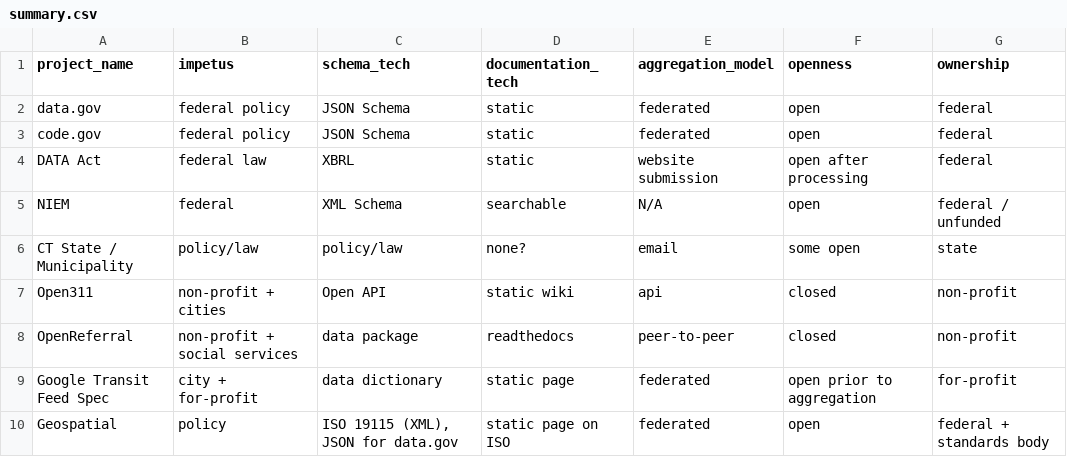
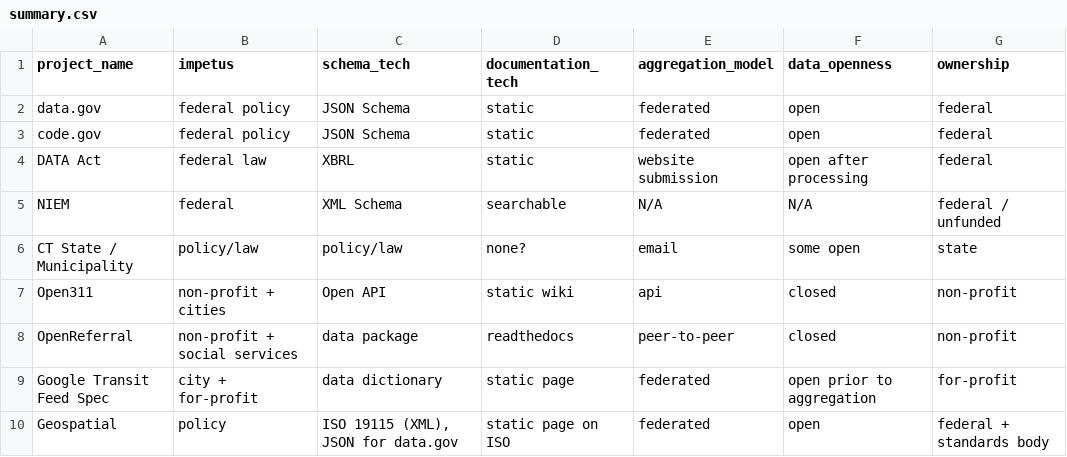
Before and after one commit to 18F/data-federation-project, a CSV file: summary.csv, drawn as a sheet.

Commit message:
tweak

```diff
--- a/summary.csv
+++ b/summary.csv
@@ -1,2 +1,2 @@
-project_name, impetus, schema_tech, documentation_tech, aggregation_model, openness, ownership
+project_name, impetus, schema_tech, documentation_tech, aggregation_model, data_openness, ownership
 data.gov, federal policy, JSON Schema, static, federated, open, federal
@@ -4,3 +4,3 @@ code.gov, federal policy, JSON Schema, static, federated, open, federal
 DATA Act, federal law, XBRL, static, website submission, open after processing, federal
-NIEM, federal, XML Schema, searchable, N/A, open, federal / unfunded
+NIEM, federal, XML Schema, searchable, N/A, N/A, federal / unfunded
 CT State / Municipality, policy/law, policy/law, none?, email, some open, state
```
